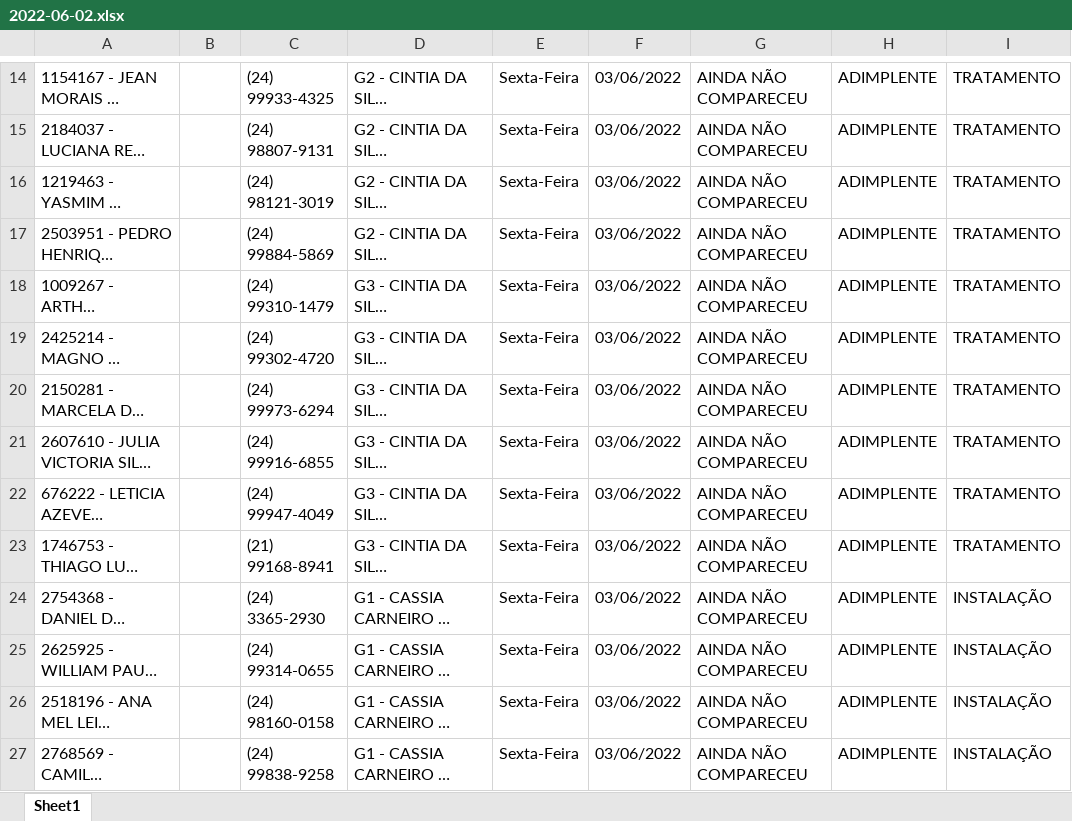
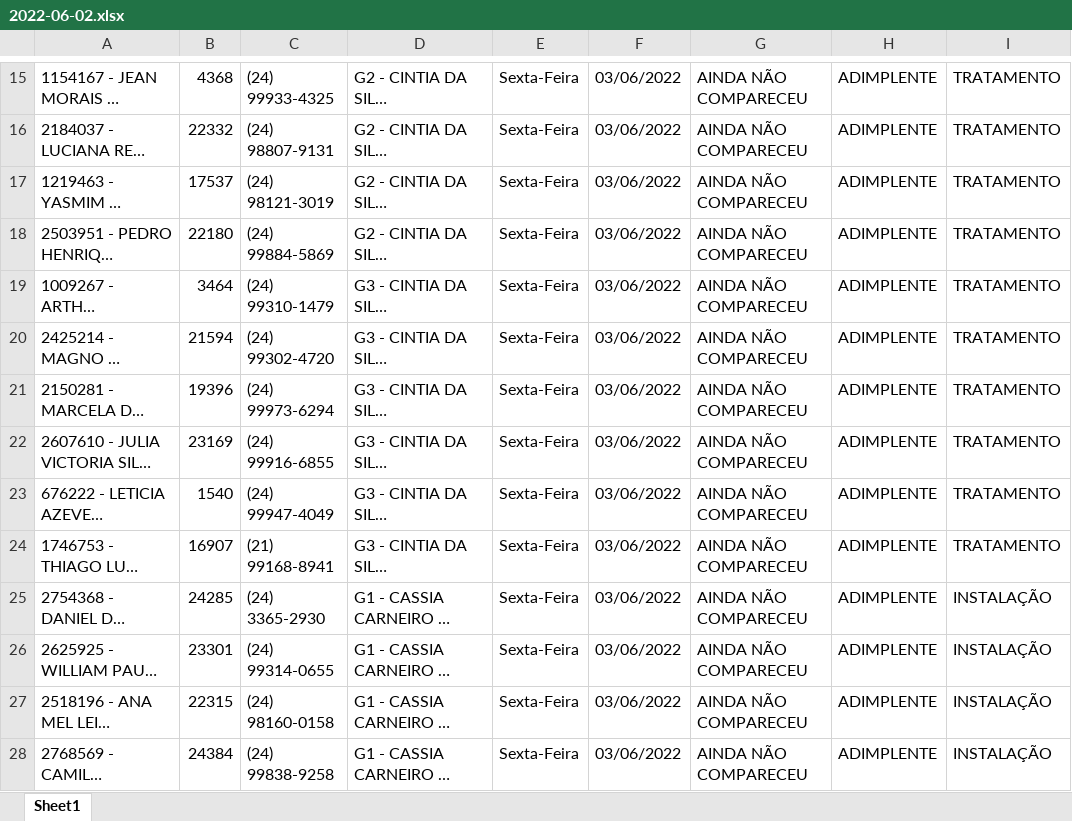
Before and after one commit to caetano157/prj_SVR_Confirmar_Agenda, an Excel workbook: Data/Temp/2022-06-02.xlsx, sheet Sheet1, drawn as a sheet; only a part is shown, gaps mark what is left out; long unchanged cells end in …; values as stored, in another font and other column widths than the file's, no borders; addresses are those after the commit; the diff covers the shown part only; the diff names each change by its address in the sheet, - before the commit and + after, or states it on an @@ line.

```diff
--- a/Data/Temp/2022-06-02.xlsx (sheet Sheet1)
+++ b/Data/Temp/2022-06-02.xlsx (sheet Sheet1)
-B15: (empty)
+B15: 4368
-B16: (empty)
+B16: 22332
-B17: (empty)
+B17: 17537
-B18: (empty)
+B18: 22180
-B19: (empty)
+B19: 3464
-B20: (empty)
+B20: 21594
-B21: (empty)
+B21: 19396
-B22: (empty)
+B22: 23169
-B23: (empty)
+B23: 1540
-B24: (empty)
+B24: 16907
-B25: (empty)
+B25: 24285
-B26: (empty)
+B26: 23301
-B27: (empty)
+B27: 22315
-B28: (empty)
+B28: 24384
```
Also changed, not shown: 1 added row and 285 edited cells elsewhere in this sheet, Data/Temp/Relatorio_Analitico.xlsx, 3 other files.
